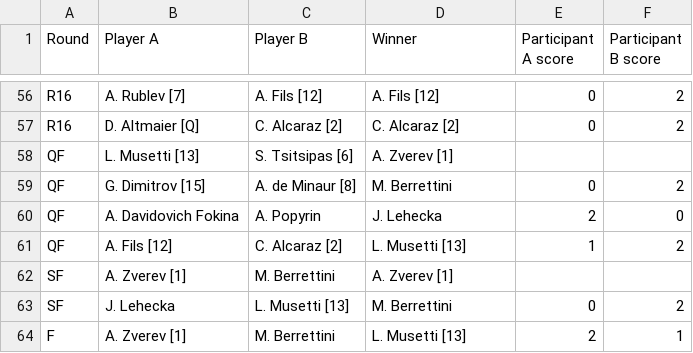
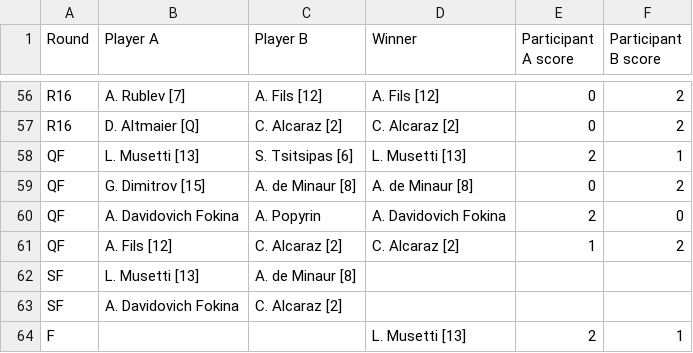
Before and after one commit to bennygiardina/tabellone_via_url, a CSV file: monte_carlo_2025_draw.csv, drawn as a sheet; only a part is shown, gaps mark what is left out.

```diff
--- a/monte_carlo_2025_draw.csv
+++ b/monte_carlo_2025_draw.csv
@@ -57,8 +57,8 @@ R16,A. Rublev [7],A. Fils [12],A. Fils [12],0,2
 R16,D. Altmaier [Q],C. Alcaraz [2],C. Alcaraz [2],0,2
-QF,L. Musetti [13],S. Tsitsipas [6],A. Zverev [1],,
-QF,G. Dimitrov [15],A. de Minaur [8],M. Berrettini,0,2
-QF,A. Davidovich Fokina,A. Popyrin,J. Lehecka,2,0
-QF,A. Fils [12],C. Alcaraz [2],L. Musetti [13],1,2
-SF,A. Zverev [1],M. Berrettini,A. Zverev [1],,
-SF,J. Lehecka,L. Musetti [13],M. Berrettini,0,2
-F,A. Zverev [1],M. Berrettini,L. Musetti [13],2,1
+QF,L. Musetti [13],S. Tsitsipas [6],L. Musetti [13],2,1
+QF,G. Dimitrov [15],A. de Minaur [8],A. de Minaur [8],0,2
+QF,A. Davidovich Fokina,A. Popyrin,A. Davidovich Fokina,2,0
+QF,A. Fils [12],C. Alcaraz [2],C. Alcaraz [2],1,2
+SF,L. Musetti [13],A. de Minaur [8],,,
+SF,A. Davidovich Fokina,C. Alcaraz [2],,,
+F,,,L. Musetti [13],2,1
```
